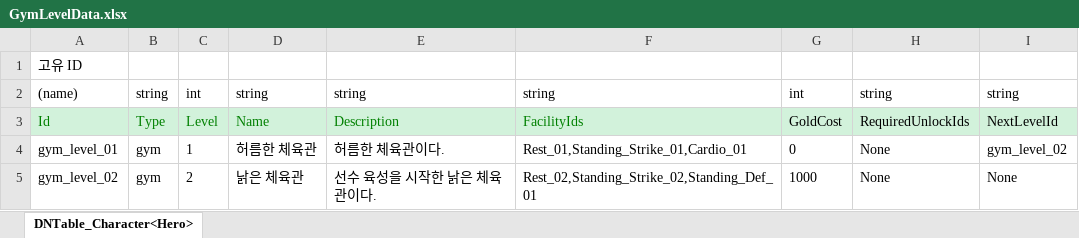
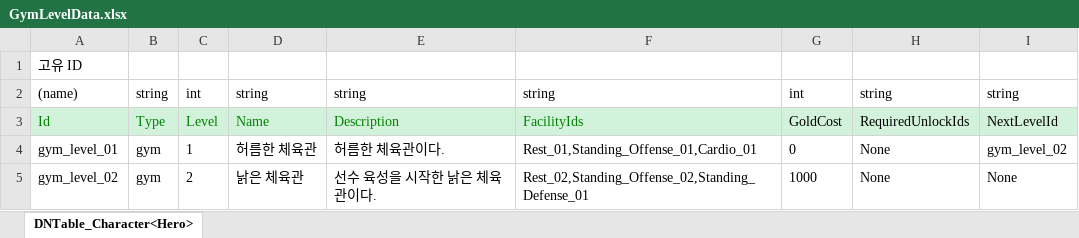
Before and after one commit to chocopiehunter/Boxing_or_Idle, an Excel workbook: JsonConverter/ExcelFiles/GymLevelData.xlsx, sheet DNTable_Character<Hero>, drawn as a sheet; values as stored, in another font and other column widths than the file's, no borders; the diff names each change by its address in the sheet, - before the commit and + after, or states it on an @@ line.

```diff
--- a/JsonConverter/ExcelFiles/GymLevelData.xlsx (sheet DNTable_Character<Hero>)
+++ b/JsonConverter/ExcelFiles/GymLevelData.xlsx (sheet DNTable_Character<Hero>)
-F4: Rest_01,Standing_Strike_01,Cardio_01
+F4: Rest_01,Standing_Offense_01,Cardio_01
-F5: Rest_02,Standing_Strike_02,Standing_Def_01
+F5: Rest_02,Standing_Offense_02,Standing_Defense_01
```
Also changed, not shown: JsonConverter/ExcelFiles/FighterData.xlsx, JsonConverter/ExcelFiles/TrainingData.xlsx, 9 other files.
